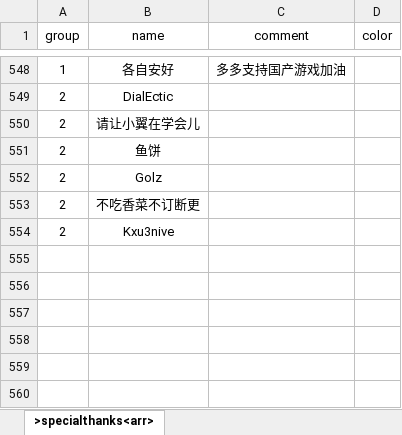
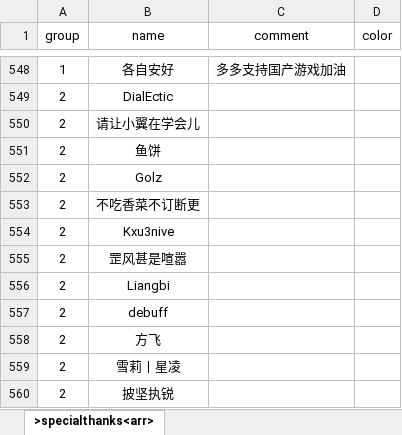
Before and after one commit to VickScarlet/lifeRestart, an Excel workbook: data/specialthanks-afd.xlsx, sheet >specialthanks<arr>, drawn as a sheet; only a part is shown, gaps mark what is left out; values as stored, in another font and other column widths than the file's, no borders; the diff names each change by its address in the sheet, - before the commit and + after, or states it on an @@ line.

Commit message:
update specialthanks

```diff
--- a/data/specialthanks-afd.xlsx (sheet >specialthanks<arr>)
+++ b/data/specialthanks-afd.xlsx (sheet >specialthanks<arr>)
+row 555: 2 | 罡风甚是喧嚣
+row 556: 2 | Liangbi
+row 557: 2 | debuff
+row 558: 2 | 方飞
+row 559: 2 | 雪莉丨星凌
+row 560: 2 | 披坚执锐
```
Also changed, not shown: data/specialthanks-dun.xlsx, 1 other file.
